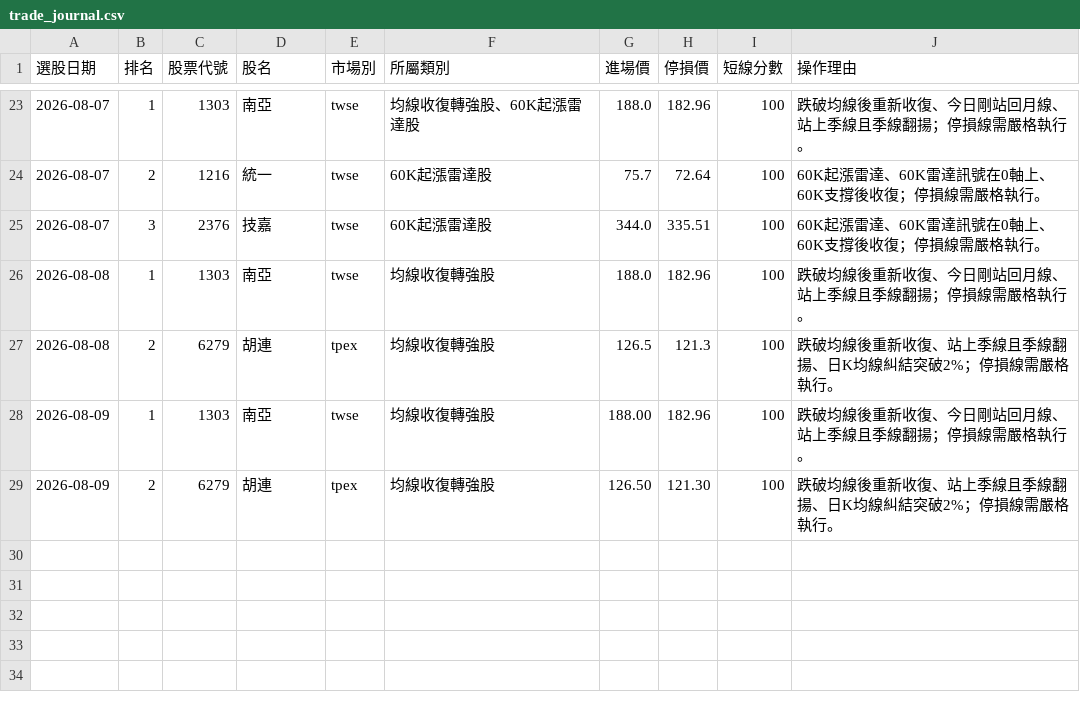
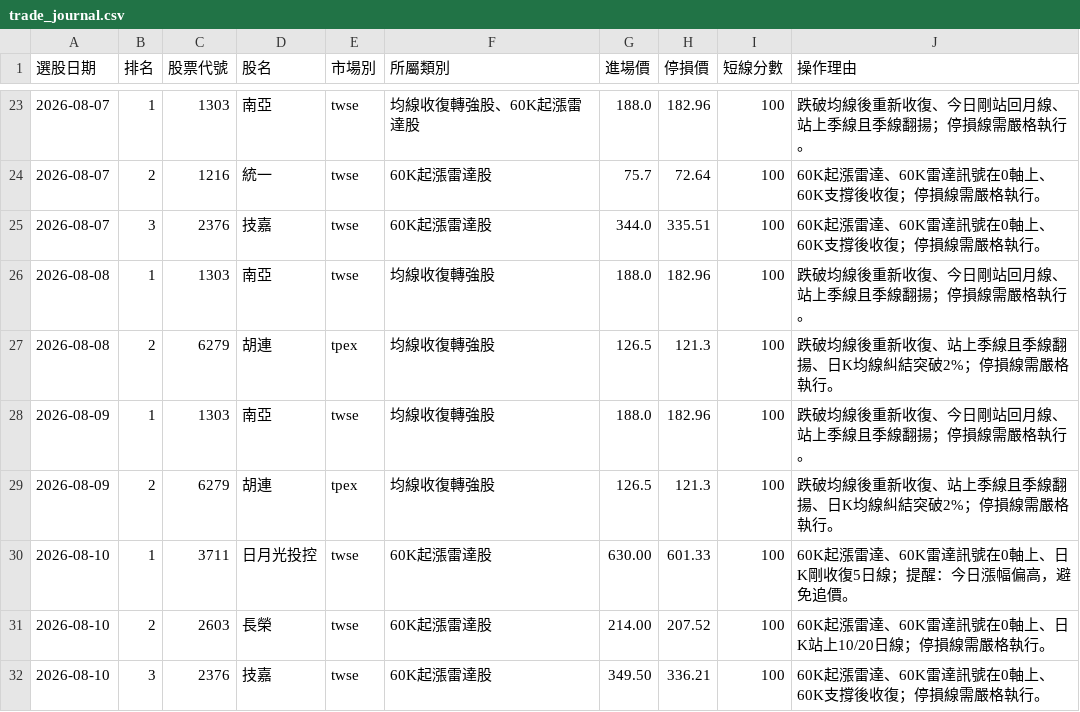
Before and after one commit to Jui-Cheng-C/tw-stock-screener, a CSV file: trade_journal.csv, drawn as a sheet; only a part is shown, gaps mark what is left out.

```diff
--- a/trade_journal.csv
+++ b/trade_journal.csv
@@ -27,3 +27,6 @@
 2026-08-08,2,6279,胡連,tpex,均線收復轉強股,126.5,121.3,100,跌破均線後重新收復、站上季線且季線翻揚、日K均線糾結突破2%；停損線需嚴格執行。
-2026-08-09,1,1303,南亞,twse,均線收復轉強股,188.00,182.96,100,跌破均線後重新收復、今日剛站回月線、站上季線且季線翻揚；停損線需嚴格執行。
-2026-08-09,2,6279,胡連,tpex,均線收復轉強股,126.50,121.30,100,跌破均線後重新收復、站上季線且季線翻揚、日K均線糾結突破2%；停損線需嚴格執行。
+2026-08-09,1,1303,南亞,twse,均線收復轉強股,188.0,182.96,100,跌破均線後重新收復、今日剛站回月線、站上季線且季線翻揚；停損線需嚴格執行。
+2026-08-09,2,6279,胡連,tpex,均線收復轉強股,126.5,121.3,100,跌破均線後重新收復、站上季線且季線翻揚、日K均線糾結突破2%；停損線需嚴格執行。
+2026-08-10,1,3711,日月光投控,twse,60K起漲雷達股,630.00,601.33,100,60K起漲雷達、60K雷達訊號在0軸上、日K剛收復5日線；提醒：今日漲幅偏高，避免追價。
+2026-08-10,2,2603,長榮,twse,60K起漲雷達股,214.00,207.52,100,60K起漲雷達、60K雷達訊號在0軸上、日K站上10/20日線；停損線需嚴格執行。
+2026-08-10,3,2376,技嘉,twse,60K起漲雷達股,349.50,336.21,100,60K起漲雷達、60K雷達訊號在0軸上、60K支撐後收復；停損線需嚴格執行。
```
Also changed, not shown: 2 other files.
